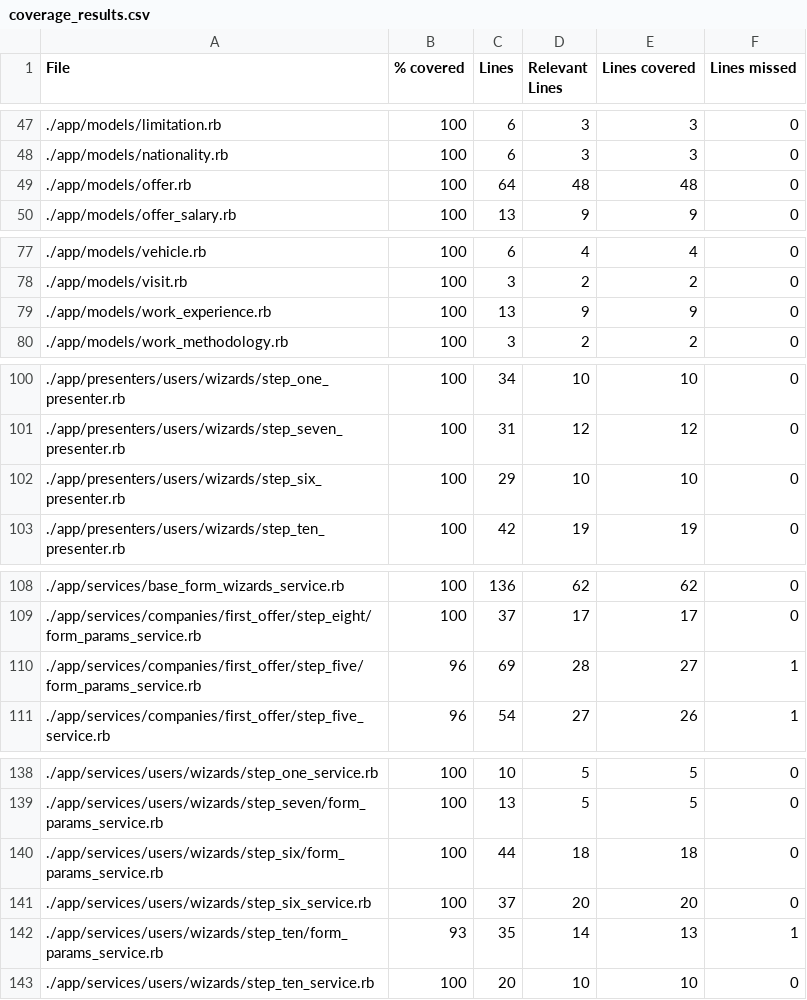
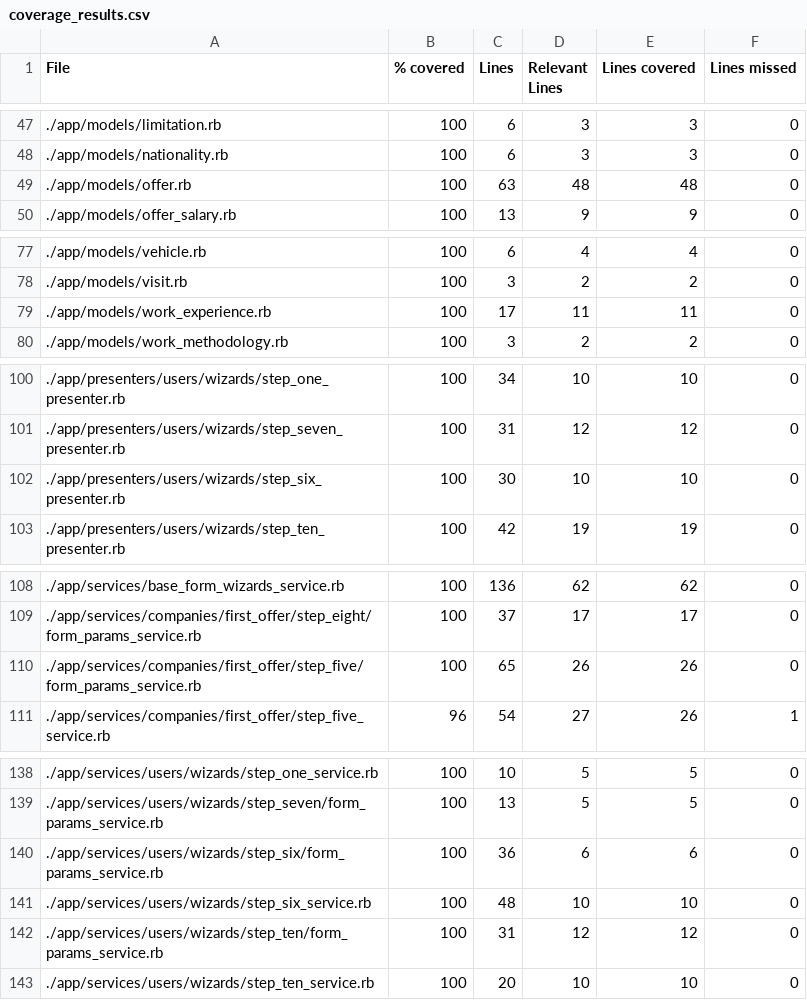
Before and after one commit to vlaguzman/hoytrabajas, a CSV file: coverage_results.csv, drawn as a sheet; only a part is shown, gaps mark what is left out; the diff covers the shown part only.

```diff
--- a/coverage_results.csv
+++ b/coverage_results.csv
@@ -48,3 +48,3 @@ File,% covered,Lines,Relevant Lines,Lines covered,Lines missed
 "./app/models/nationality.rb",100,6,3,3,0
-"./app/models/offer.rb",100,64,48,48,0
+"./app/models/offer.rb",100,63,48,48,0
 "./app/models/offer_salary.rb",100,13,9,9,0
@@ -78,3 +78,3 @@ File,% covered,Lines,Relevant Lines,Lines covered,Lines missed
 "./app/models/visit.rb",100,3,2,2,0
-"./app/models/work_experience.rb",100,13,9,9,0
+"./app/models/work_experience.rb",100,17,11,11,0
 "./app/models/work_methodology.rb",100,3,2,2,0
@@ -101,3 +101,3 @@ File,% covered,Lines,Relevant Lines,Lines covered,Lines missed
 "./app/presenters/users/wizards/step_seven_presenter.rb",100,31,12,12,0
-"./app/presenters/users/wizards/step_six_presenter.rb",100,29,10,10,0
+"./app/presenters/users/wizards/step_six_presenter.rb",100,30,10,10,0
 "./app/presenters/users/wizards/step_ten_presenter.rb",100,42,19,19,0
@@ -109,3 +109,3 @@ File,% covered,Lines,Relevant Lines,Lines covered,Lines missed
 "./app/services/companies/first_offer/step_eight/form_params_service.rb",100,37,17,17,0
-"./app/services/companies/first_offer/step_five/form_params_service.rb",96,69,28,27,1
+"./app/services/companies/first_offer/step_five/form_params_service.rb",100,65,26,26,0
 "./app/services/companies/first_offer/step_five_service.rb",96,54,27,26,1
@@ -139,5 +139,5 @@ File,% covered,Lines,Relevant Lines,Lines covered,Lines missed
 "./app/services/users/wizards/step_seven/form_params_service.rb",100,13,5,5,0
-"./app/services/users/wizards/step_six/form_params_service.rb",100,44,18,18,0
-"./app/services/users/wizards/step_six_service.rb",100,37,20,20,0
-"./app/services/users/wizards/step_ten/form_params_service.rb",93,35,14,13,1
+"./app/services/users/wizards/step_six/form_params_service.rb",100,36,6,6,0
+"./app/services/users/wizards/step_six_service.rb",100,48,10,10,0
+"./app/services/users/wizards/step_ten/form_params_service.rb",100,31,12,12,0
 "./app/services/users/wizards/step_ten_service.rb",100,20,10,10,0
```
Also changed, not shown: 1 edited cell elsewhere in this file, 19 other files.
